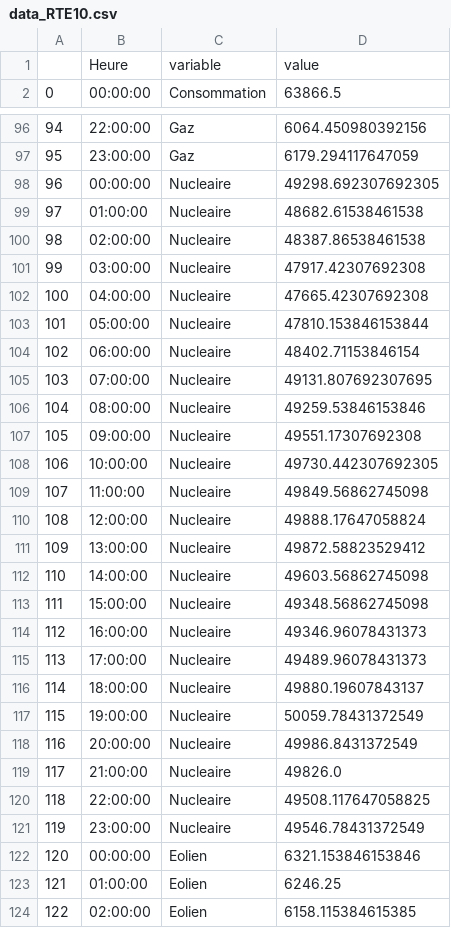
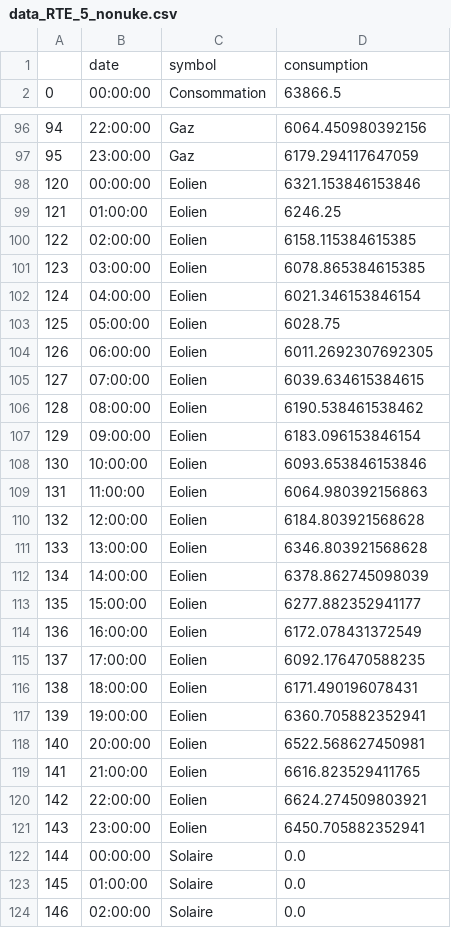
Before and after one commit to Matperrin-ds/Dataviz, a CSV file: data_RTE_5_nonuke.csv (was data_RTE10.csv), drawn as a sheet; only a part is shown, gaps mark what is left out; the shorter side is filled out with more unchanged rows.

Commit message:
Update and rename data_RTE10.csv to data_RTE_5_nonuke.csv

```diff
--- a/data_RTE10.csv
+++ b/data_RTE_5_nonuke.csv
@@ -1,2 +1,2 @@
-,Heure,variable,value
+,date,symbol,consumption
 0,00:00:00,Consommation,63866.5
@@ -97,26 +97,2 @@
 95,23:00:00,Gaz,6179.294117647059
-96,00:00:00,Nucleaire,49298.692307692305
-97,01:00:00,Nucleaire,48682.61538461538
-98,02:00:00,Nucleaire,48387.86538461538
-99,03:00:00,Nucleaire,47917.42307692308
-100,04:00:00,Nucleaire,47665.42307692308
-101,05:00:00,Nucleaire,47810.153846153844
-102,06:00:00,Nucleaire,48402.71153846154
-103,07:00:00,Nucleaire,49131.807692307695
-104,08:00:00,Nucleaire,49259.53846153846
-105,09:00:00,Nucleaire,49551.17307692308
-106,10:00:00,Nucleaire,49730.442307692305
-107,11:00:00,Nucleaire,49849.56862745098
-108,12:00:00,Nucleaire,49888.17647058824
-109,13:00:00,Nucleaire,49872.58823529412
-110,14:00:00,Nucleaire,49603.56862745098
-111,15:00:00,Nucleaire,49348.56862745098
-112,16:00:00,Nucleaire,49346.96078431373
-113,17:00:00,Nucleaire,49489.96078431373
-114,18:00:00,Nucleaire,49880.19607843137
-115,19:00:00,Nucleaire,50059.78431372549
-116,20:00:00,Nucleaire,49986.8431372549
-117,21:00:00,Nucleaire,49826.0
-118,22:00:00,Nucleaire,49508.117647058825
-119,23:00:00,Nucleaire,49546.78431372549
 120,00:00:00,Eolien,6321.153846153846
```
